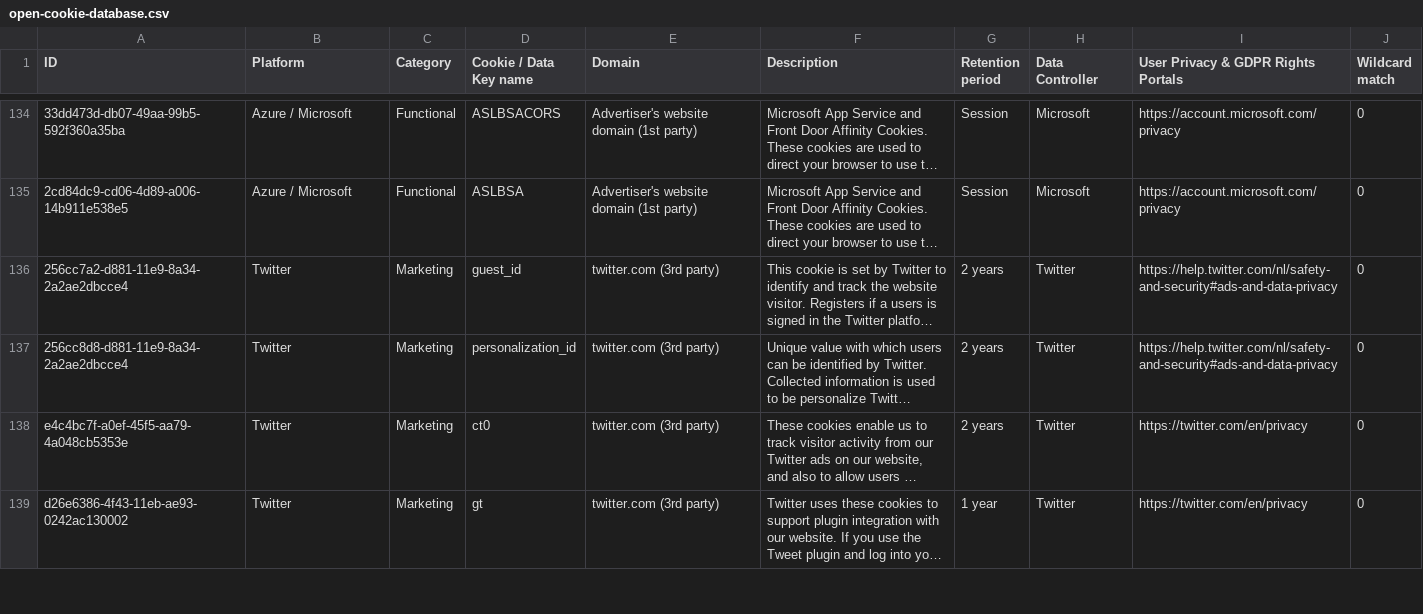
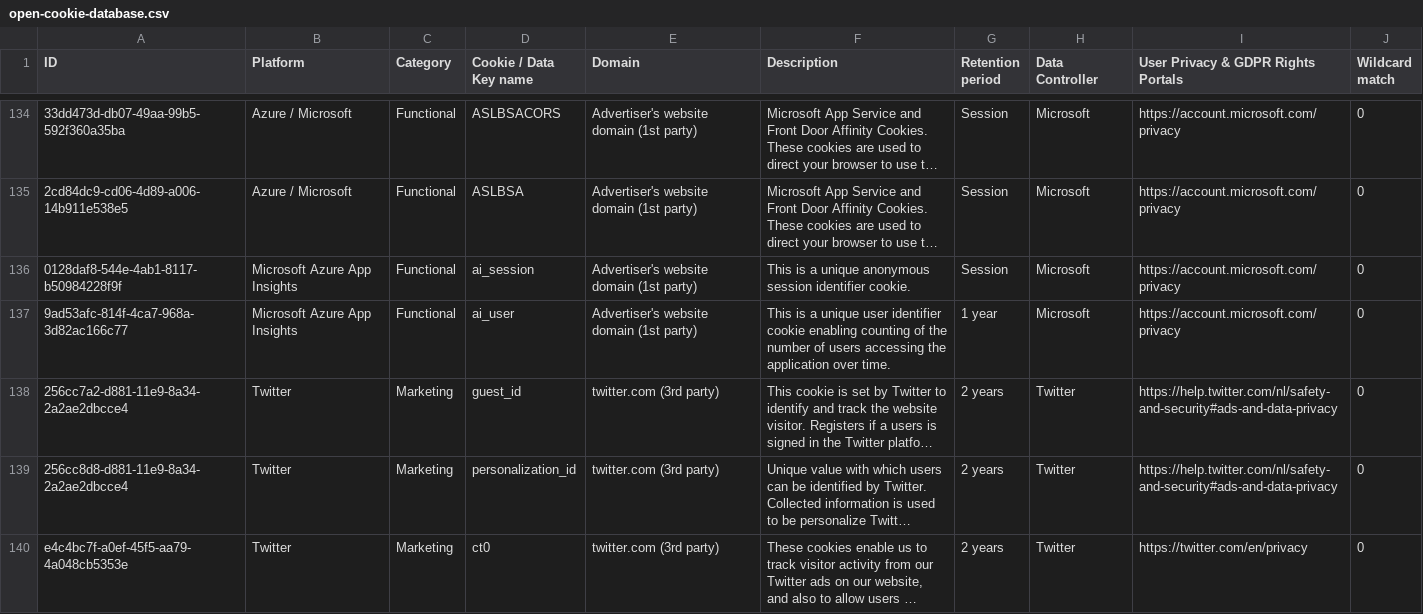
Before and after one commit to jkwakman/Open-Cookie-Database, a CSV file: open-cookie-database.csv, drawn as a sheet; only a part is shown, gaps mark what is left out; the shorter side is filled out with more unchanged rows; long unchanged cells end in …; the diff names each change by its address in the sheet, - before the commit and + after, or states it on an @@ line.

Commit message:
Added Microsoft cookies

```diff
--- a/open-cookie-database.csv
+++ b/open-cookie-database.csv
+row 136: 0128daf8-544e-4ab1-8117-b50984228f9f | Microsoft Azure App Insights | Functional | ai_session | Advertiser's website domain (1st party) | This is a unique anonymous session identifier cookie. | Session | Microsoft | https://account.microsoft.com/privacy | 0
+row 137: 9ad53afc-814f-4ca7-968a-3d82ac166c77 | Microsoft Azure App Insights | Functional | ai_user | Advertiser's website domain (1st party) | This is a unique user identifier cookie enabling counting of the number of users accessing the application over time. | 1 year | Microsoft | https://account.microsoft.com/privacy | 0
```
